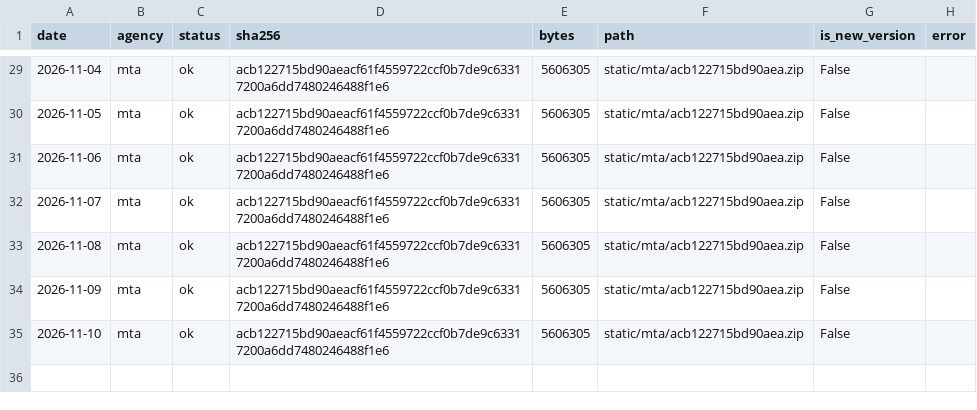
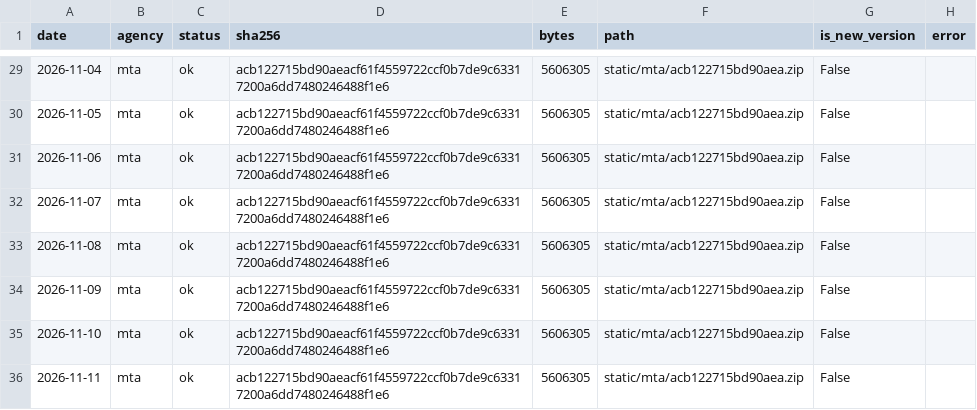
Before and after one commit to palism1/railcast-data, a CSV file: static/manifest.csv, drawn as a sheet; only a part is shown, gaps mark what is left out.

```diff
--- a/static/manifest.csv
+++ b/static/manifest.csv
@@ -35 +35,2 @@ date,agency,status,sha256,bytes,path,is_new_version,error
 2026-11-10,mta,ok,acb122715bd90aeacf61f4559722ccf0b7de9c63317200a6dd7480246488f1e6,5606305,static/mta/acb122715bd90aea.zip,False,
+2026-11-11,mta,ok,acb122715bd90aeacf61f4559722ccf0b7de9c63317200a6dd7480246488f1e6,5606305,static/mta/acb122715bd90aea.zip,False,
```
Also changed, not shown: 12 other files.
